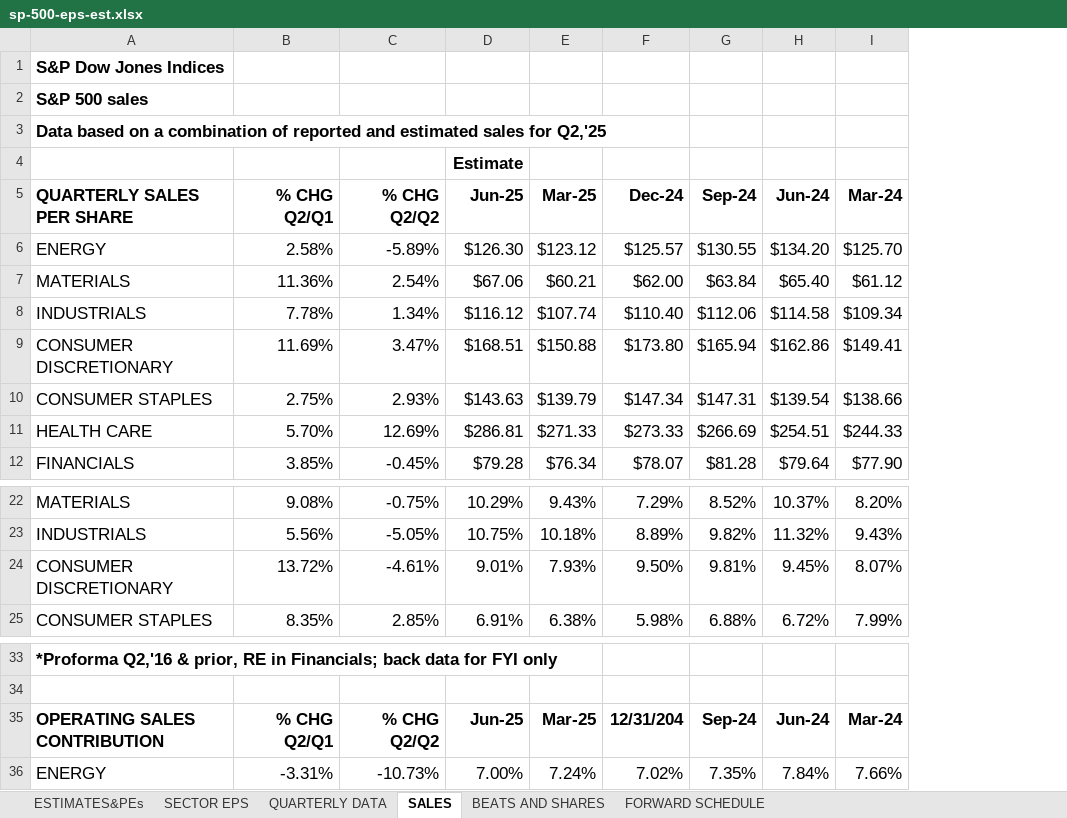
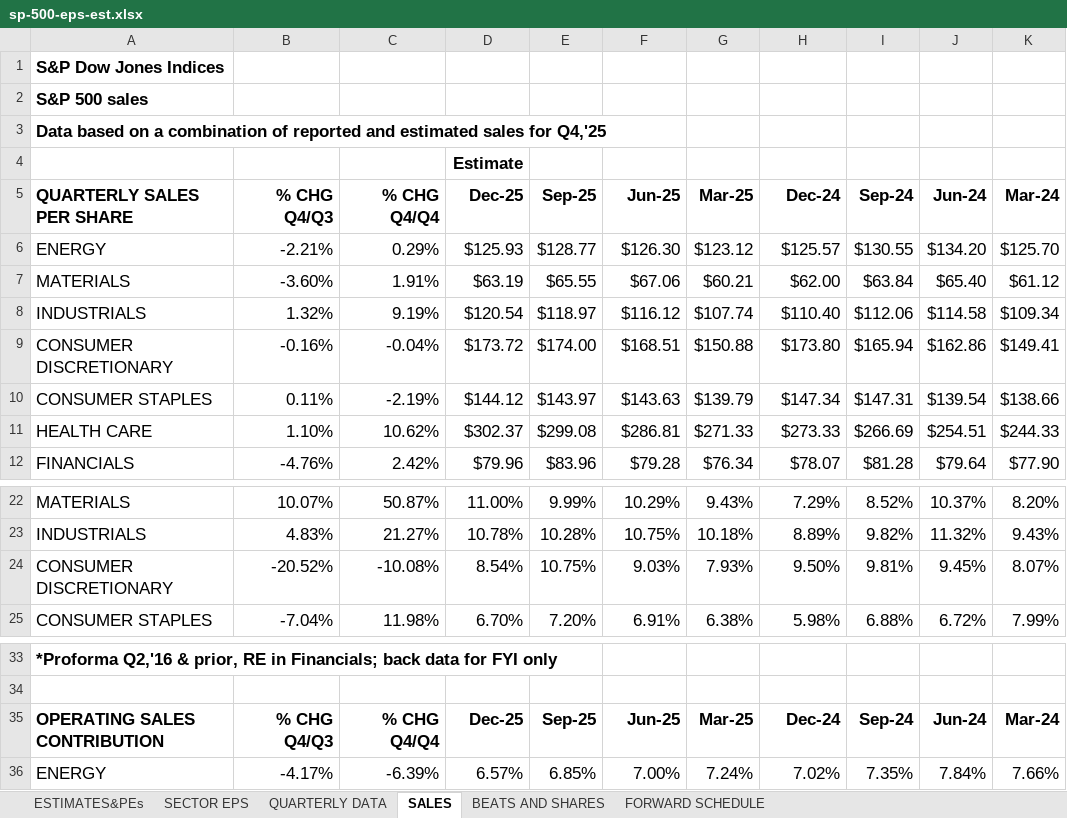
Before and after one commit to gene7299/go_spxeps_backend, an Excel workbook: sp-500-eps-est.xlsx, sheet SALES, drawn as a sheet; only a part is shown, gaps mark what is left out; values as stored, in another font and other column widths than the file's, no borders; removed rows and columns are numbered as before the commit, all else as after; the diff names each change by its address in the sheet, - before the commit and + after, or states it on an @@ line.

```diff
--- a/sp-500-eps-est.xlsx (sheet SALES)
+++ b/sp-500-eps-est.xlsx (sheet SALES)
-column B (% CHG Q2/Q1), rows 6-12: 2.58% | 11.36% | 7.78% | 11.69% | 2.75% | 5.70% | 3.85%; rows 22-25: 9.08% | 5.56% | 13.72% | 8.35%; rows 35-36: % CHG Q2/Q1 | -3.31%
-column C (% CHG Q2/Q2), rows 6-12: -5.89% | 2.54% | 1.34% | 3.47% | 2.93% | 12.69% | -0.45%; rows 22-25: -0.75% | -5.05% | -4.61% | 2.85%; rows 35-36: % CHG Q2/Q2 | -10.73%
+column B (% CHG Q4/Q3), rows 6-12: -2.21% | -3.60% | 1.32% | -0.16% | 0.11% | 1.10% | -4.76%; rows 22-25: 10.07% | 4.83% | -20.52% | -7.04%; rows 35-36: % CHG Q4/Q3 | -4.17%
+column C (% CHG Q4/Q4), rows 6-12: 0.29% | 1.91% | 9.19% | -0.04% | -2.19% | 10.62% | 2.42%; rows 22-25: 50.87% | 21.27% | -10.08% | 11.98%; rows 35-36: % CHG Q4/Q4 | -6.39%
+column D (Dec-25), row 4: Estimate; rows 6-12: $125.93 | $63.19 | $120.54 | $173.72 | $144.12 | $302.37 | $79.96; rows 22-25: 11.00% | 10.78% | 8.54% | 6.70%; rows 35-36: Dec-25 | 6.57%
+column E (Sep-25), rows 6-12: $128.77 | $65.55 | $118.97 | $174.00 | $143.97 | $299.08 | $83.96; rows 22-25: 9.99% | 10.28% | 10.75% | 7.20%; rows 35-36: Sep-25 | 6.85%
-A3 (QUARTERLY SALES PER SHARE): …sales for Q2,'25
+A3 (QUARTERLY SALES PER SHARE): …sales for Q4,'25
-F4 (Jun-25): Estimate
+F4 (Jun-25): (empty)
-F24 (Jun-25): 9.01%
+F24 (Jun-25): 9.03%
-H35 (Dec-24): 12/31/204
+H35 (Dec-24): Dec-24
```
Also changed, not shown: sheet BEATS AND SHARES, sheet FORWARD SCHEDULE, sheet ESTIMATES&PEs, sheet SECTOR EPS, sheet QUARTERLY DATA, formulas that keep their value, 3 other files.
